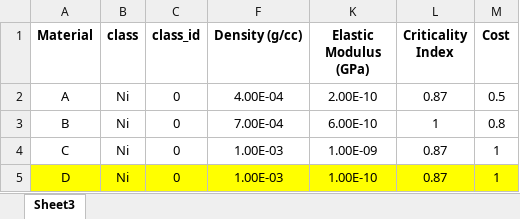
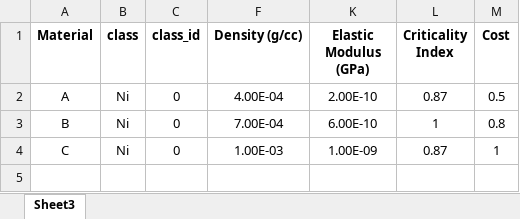
Before and after one commit to UW-ERSL/METALS, an Excel workbook: data/BenchmarkDatabaseCost.xlsx, sheet Sheet3, drawn as a sheet; values as stored, in another font and other column widths than the file's, no borders; the diff names each change by its address in the sheet, - before the commit and + after, or states it on an @@ line.

Commit message:
Bridge MMTO Cost Working

```diff
--- a/data/BenchmarkDatabaseCost.xlsx (sheet Sheet3)
+++ b/data/BenchmarkDatabaseCost.xlsx (sheet Sheet3)
-row 5: D | Ni | 0 | 1.00E-03 | 1.00E-10 | 0.87 | 1
```
Also changed, not shown: hidden cells, 10 other files.
